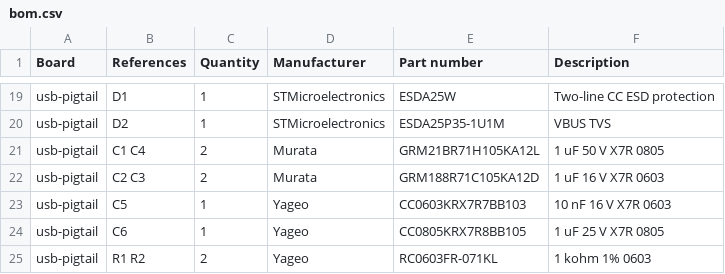
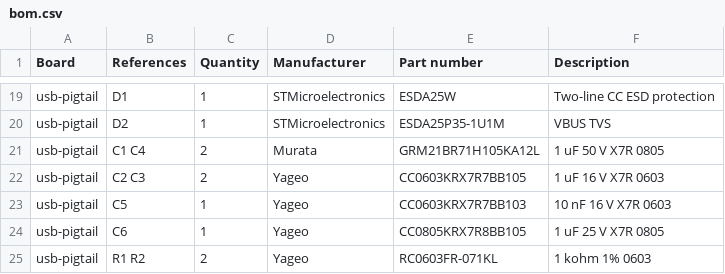
Before and after one commit to BlinkyStitt/smart-compass-v0, a CSV file: designs/carrier/wall-power/bom.csv, drawn as a sheet; only a part is shown, gaps mark what is left out.

```diff
--- a/designs/carrier/wall-power/bom.csv
+++ b/designs/carrier/wall-power/bom.csv
@@ -21,3 +21,3 @@ usb-pigtail,D2,1,STMicroelectronics,ESDA25P35-1U1M,VBUS TVS
 usb-pigtail,C1 C4,2,Murata,GRM21BR71H105KA12L,1 uF 50 V X7R 0805
-usb-pigtail,C2 C3,2,Murata,GRM188R71C105KA12D,1 uF 16 V X7R 0603
+usb-pigtail,C2 C3,2,Yageo,CC0603KRX7R7BB105,1 uF 16 V X7R 0603
 usb-pigtail,C5,1,Yageo,CC0603KRX7R7BB103,10 nF 16 V X7R 0603
```
Also changed, not shown: 1 other file.
